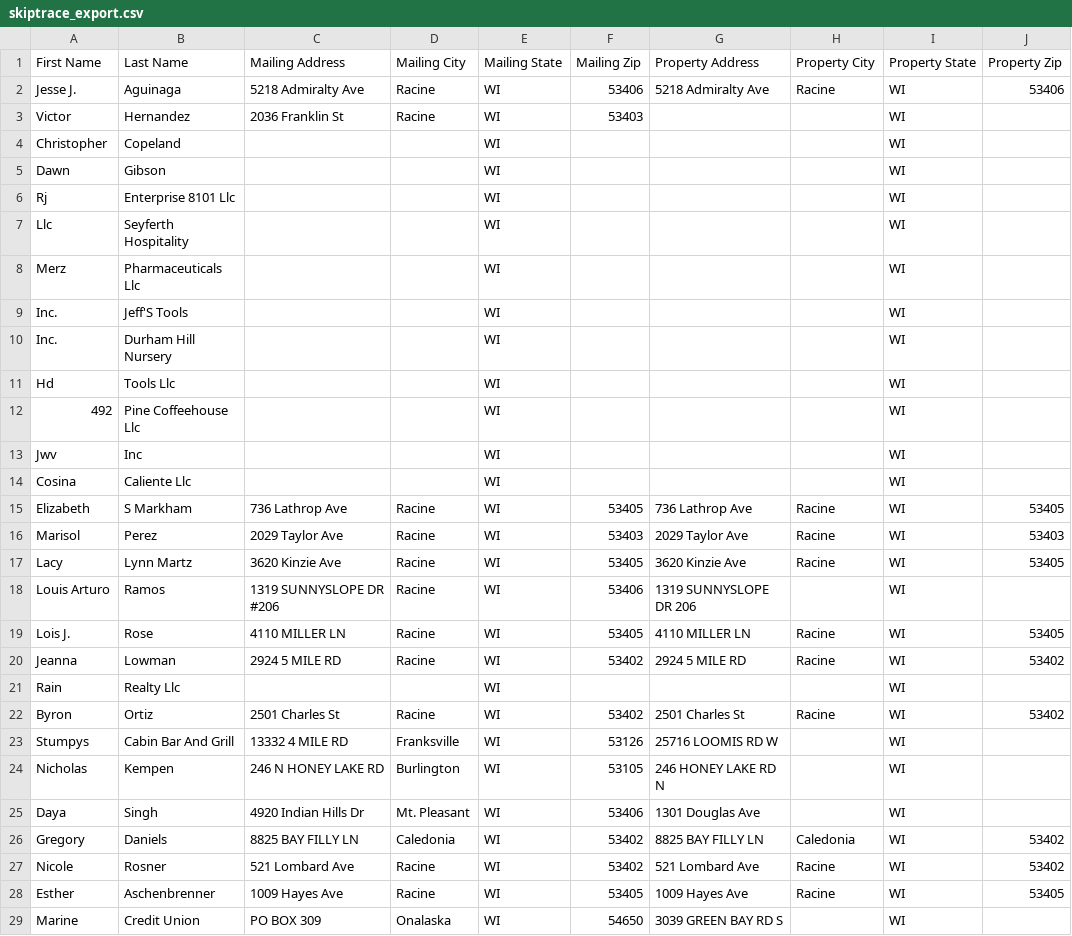
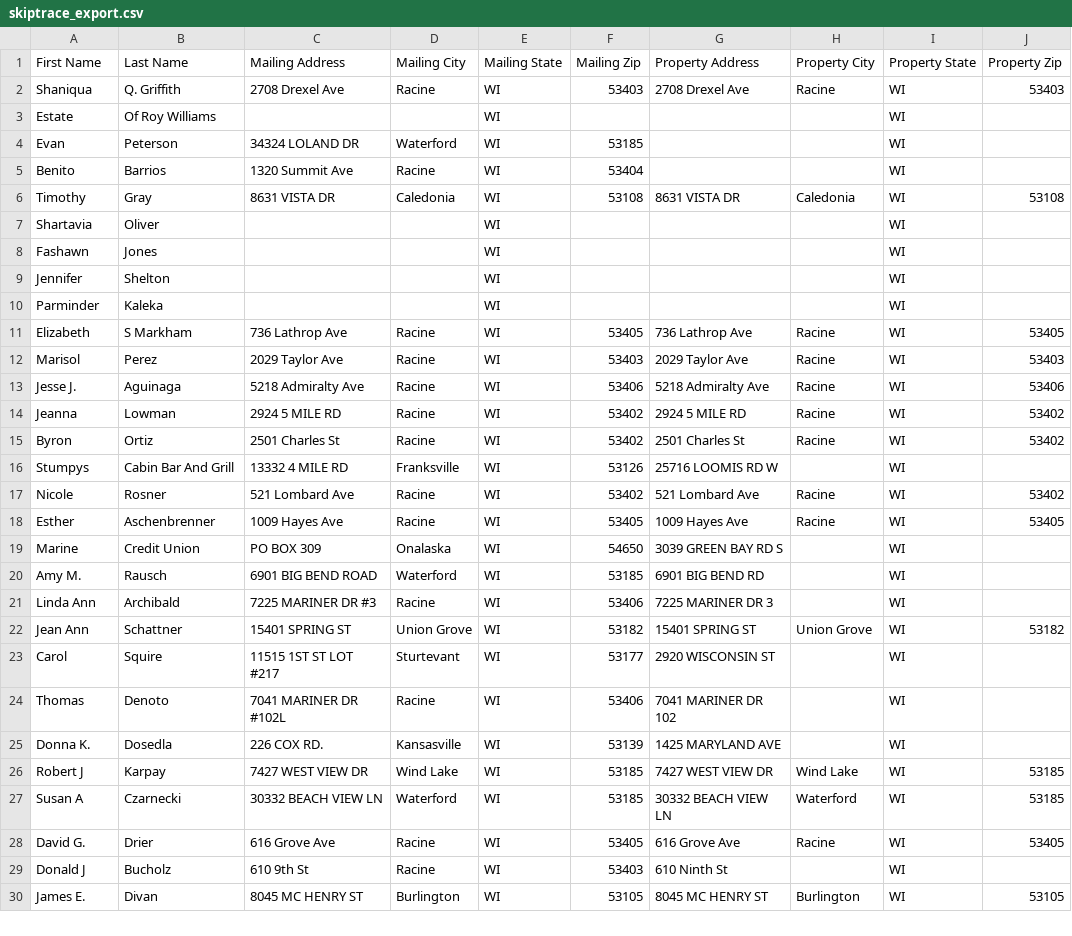
Before and after one commit to Sellmyhousefast247/Racine-leads, a CSV file: data/skiptrace_export.csv, drawn as a sheet; only a part is shown; the shorter side is filled out with more unchanged rows; the diff covers the shown part only.

```diff
--- a/data/skiptrace_export.csv
+++ b/data/skiptrace_export.csv
@@ -1,27 +1,17 @@
 First Name,Last Name,Mailing Address,Mailing City,Mailing State,Mailing Zip,Property Address,Property City,Property State,Property Zip
-Jesse J.,Aguinaga,5218 Admiralty Ave,Racine,WI,53406,5218 Admiralty Ave,Racine,WI,53406
-Victor,Hernandez,2036 Franklin St,Racine,WI,53403,,,WI,
-Christopher,Copeland,,,WI,,,,WI,
-Dawn,Gibson,,,WI,,,,WI,
-Rj,Enterprise 8101 Llc,,,WI,,,,WI,
-Llc,Seyferth Hospitality,,,WI,,,,WI,
-Merz,Pharmaceuticals Llc,,,WI,,,,WI,
-Inc.,Jeff'S Tools,,,WI,,,,WI,
-Inc.,Durham Hill Nursery,,,WI,,,,WI,
-Hd,Tools Llc,,,WI,,,,WI,
-492,Pine Coffeehouse Llc,,,WI,,,,WI,
-Jwv,Inc,,,WI,,,,WI,
-Cosina,Caliente Llc,,,WI,,,,WI,
+Shaniqua,Q. Griffith,2708 Drexel Ave,Racine,WI,53403,2708 Drexel Ave,Racine,WI,53403
+Estate,Of Roy Williams,,,WI,,,,WI,
+Evan,Peterson,34324 LOLAND DR,Waterford,WI,53185,,,WI,
+Benito,Barrios,1320 Summit Ave,Racine,WI,53404,,,WI,
+Timothy,Gray,8631 VISTA DR,Caledonia,WI,53108,8631 VISTA DR,Caledonia,WI,53108
+Shartavia,Oliver,,,WI,,,,WI,
+Fashawn,Jones,,,WI,,,,WI,
+Jennifer,Shelton,,,WI,,,,WI,
+Parminder,Kaleka,,,WI,,,,WI,
 Elizabeth,S Markham,736 Lathrop Ave,Racine,WI,53405,736 Lathrop Ave,Racine,WI,53405
 Marisol,Perez,2029 Taylor Ave,Racine,WI,53403,2029 Taylor Ave,Racine,WI,53403
-Lacy,Lynn Martz,3620 Kinzie Ave,Racine,WI,53405,3620 Kinzie Ave,Racine,WI,53405
-Louis Arturo,Ramos,1319 SUNNYSLOPE DR #206,Racine,WI,53406,1319 SUNNYSLOPE DR 206,,WI,
-Lois J.,Rose,4110 MILLER LN,Racine,WI,53405,4110 MILLER LN,Racine,WI,53405
+Jesse J.,Aguinaga,5218 Admiralty Ave,Racine,WI,53406,5218 Admiralty Ave,Racine,WI,53406
 Jeanna,Lowman,2924 5 MILE RD,Racine,WI,53402,2924 5 MILE RD,Racine,WI,53402
-Rain,Realty Llc,,,WI,,,,WI,
 Byron,Ortiz,2501 Charles St,Racine,WI,53402,2501 Charles St,Racine,WI,53402
 Stumpys,Cabin Bar And Grill,13332 4 MILE RD,Franksville,WI,53126,25716 LOOMIS RD W,,WI,
-Nicholas,Kempen,246 N HONEY LAKE RD,Burlington,WI,53105,246 HONEY LAKE RD N,,WI,
-Daya,Singh,4920 Indian Hills Dr,Mt. Pleasant,WI,53406,1301 Douglas Ave,,WI,
-Gregory,Daniels,8825 BAY FILLY LN,Caledonia,WI,53402,8825 BAY FILLY LN,Caledonia,WI,53402
 Nicole,Rosner,521 Lombard Ave,Racine,WI,53402,521 Lombard Ave,Racine,WI,53402
```
Also changed, not shown: 4 added rows, 15 moved rows and 6 edited cells elsewhere in this file, data/ghl_export.csv, 3 other files.
